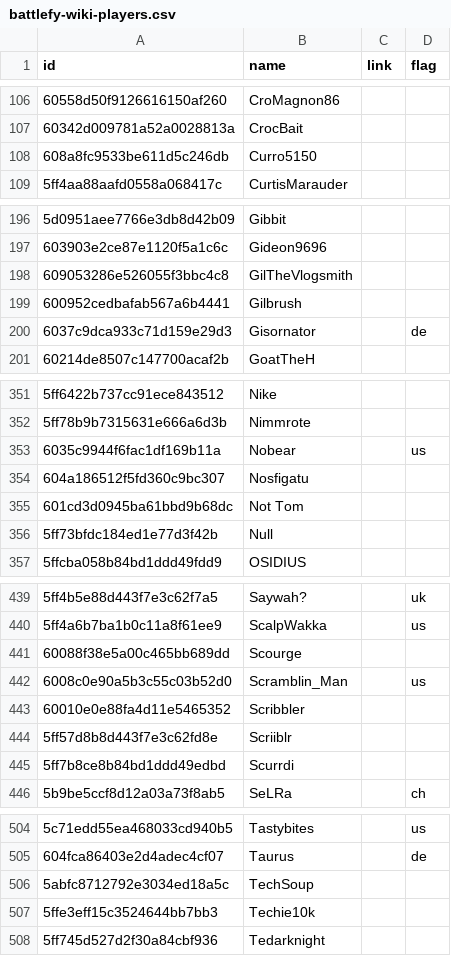
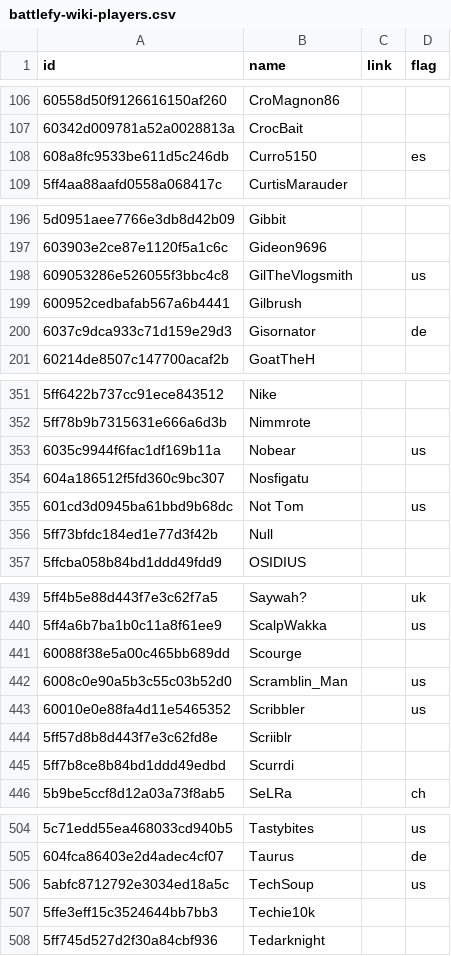
Before and after one commit to moff-wildfire/sws-battlefy, a CSV file: battlefy-wiki-players.csv, drawn as a sheet; only a part is shown, gaps mark what is left out; the diff covers the shown part only.

```diff
--- a/battlefy-wiki-players.csv
+++ b/battlefy-wiki-players.csv
@@ -107,3 +107,3 @@ id,name,link,flag
 60342d009781a52a0028813a,CrocBait,,
-608a8fc9533be611d5c246db,Curro5150,,
+608a8fc9533be611d5c246db,Curro5150,,es
 5ff4aa88aafd0558a068417c,CurtisMarauder,,
@@ -197,3 +197,3 @@ id,name,link,flag
 603903e2ce87e1120f5a1c6c,Gideon9696,,
-609053286e526055f3bbc4c8,GilTheVlogsmith,,
+609053286e526055f3bbc4c8,GilTheVlogsmith,,us
 600952cedbafab567a6b4441,Gilbrush,,
@@ -354,3 +354,3 @@ id,name,link,flag
 604a186512f5fd360c9bc307,Nosfigatu,,
-601cd3d0945ba61bbd9b68dc,Not Tom,,
+601cd3d0945ba61bbd9b68dc,Not Tom,,us
 5ff73bfdc184ed1e77d3f42b,Null,,
@@ -442,3 +442,3 @@ id,name,link,flag
 6008c0e90a5b3c55c03b52d0,Scramblin_Man,,us
-60010e0e88fa4d11e5465352,Scribbler,,
+60010e0e88fa4d11e5465352,Scribbler,,us
 5ff57d8b8d443f7e3c62fd8e,Scriiblr,,
@@ -505,3 +505,3 @@ id,name,link,flag
 604fca86403e2d4adec4cf07,Taurus,,de
-5abfc8712792e3034ed18a5c,TechSoup,,
+5abfc8712792e3034ed18a5c,TechSoup,,us
 5ffe3eff15c3524644bb7bb3,Techie10k,,
```
Also changed, not shown: 4 edited cells elsewhere in this file, battlefy-wiki-teams.csv.
